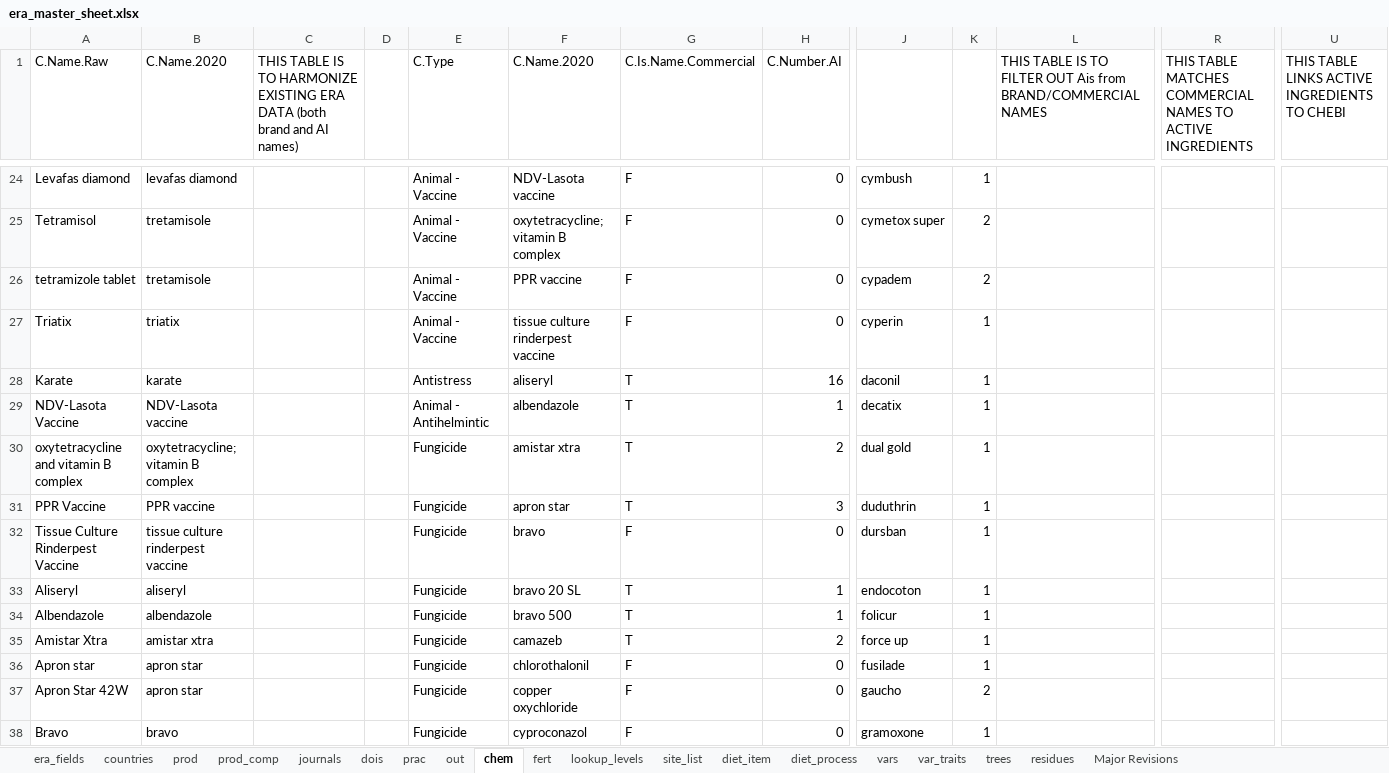
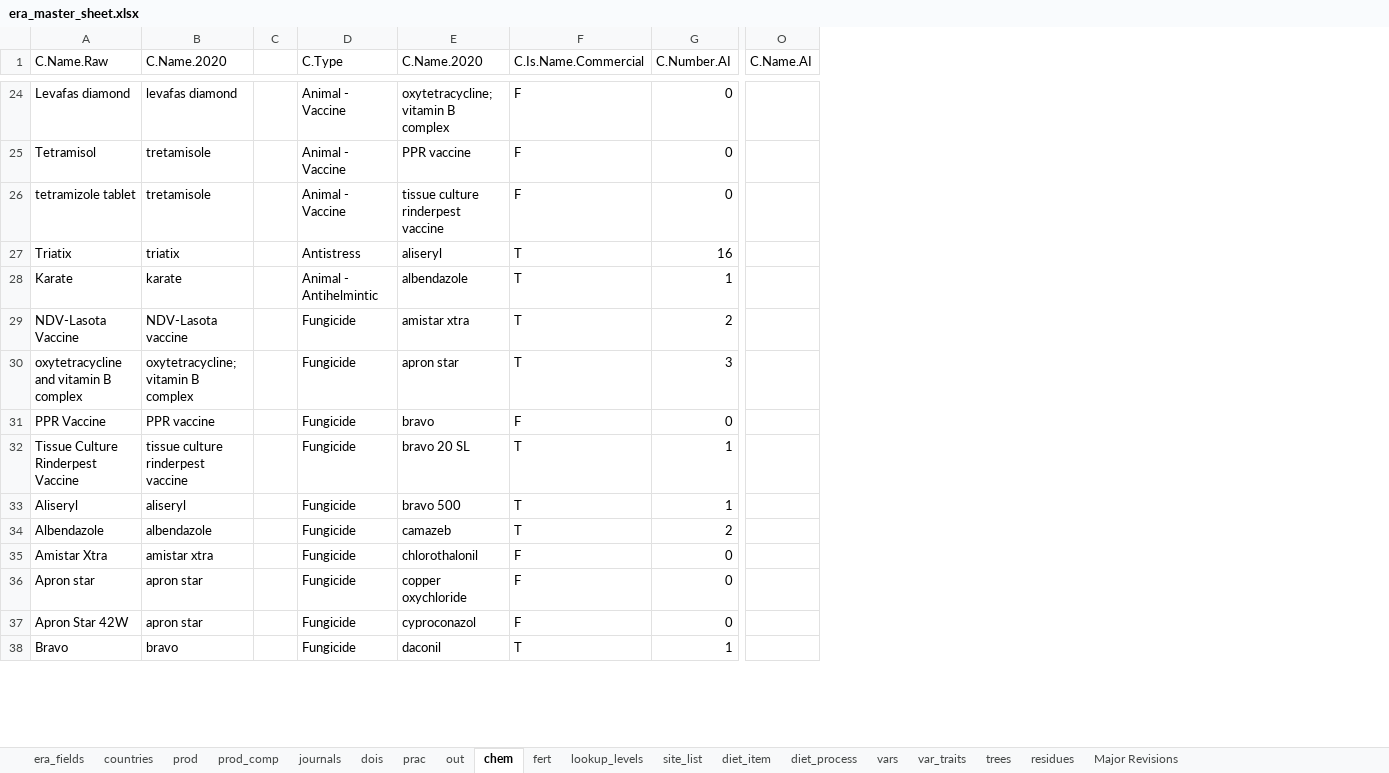
Before and after one commit to peetmate/era_codes, an Excel workbook: era_master_sheet.xlsx, sheet chem, drawn as a sheet; only a part is shown, gaps mark what is left out; values as stored, in another font and other column widths than the file's, no cell formats; removed rows and columns are numbered as before the commit, all else as after; the diff covers the shown part only; the diff names each change by its address in the sheet, - before the commit and + after, or states it on an @@ line.

```diff
--- a/era_master_sheet.xlsx (sheet chem)
+++ b/era_master_sheet.xlsx (sheet chem)
-column C, row 1: THIS TABLE IS TO HARMONIZE EXISTING ERA DATA (both brand and AI names)
-column J, rows 24-38: cymbush | cymetox super | cypadem | cyperin | daconil | decatix | dual gold | duduthrin | dursban | endocoton | folicur | force up | fusilade | gaucho | gramoxone
-column K, rows 24-38: 1 | 2 | 2 | 1 | 1 | 1 | 1 | 1 | 1 | 1 | 1 | 1 | 1 | 2 | 1
-column L, row 1: THIS TABLE IS TO FILTER OUT Ais from BRAND/COMMERCIAL NAMES
-column R, row 1: THIS TABLE MATCHES COMMERCIAL NAMES TO ACTIVE INGREDIENTS
+column O (C.Name.AI), empty
-column U, row 1: THIS TABLE LINKS ACTIVE INGREDIENTS TO CHEBI
-E24 (C.Name.2020): NDV-Lasota vaccine
+E24 (C.Name.2020): oxytetracycline; vitamin B complex
-E25 (C.Name.2020): oxytetracycline; vitamin B complex
+E25 (C.Name.2020): PPR vaccine
-E26 (C.Name.2020): PPR vaccine
+E26 (C.Name.2020): tissue culture rinderpest vaccine
-D27 (C.Type): Animal - Vaccine
+D27 (C.Type): Antistress
-E27 (C.Name.2020): tissue culture rinderpest vaccine
+E27 (C.Name.2020): aliseryl
-F27 (C.Is.Name.Commercial): F
+F27 (C.Is.Name.Commercial): T
-G27 (C.Number.AI): 0
+G27 (C.Number.AI): 16
-D28 (C.Type): Antistress
+D28 (C.Type): Animal - Antihelmintic
-E28 (C.Name.2020): aliseryl
+E28 (C.Name.2020): albendazole
-G28 (C.Number.AI): 16
+G28 (C.Number.AI): 1
-D29 (C.Type): Animal - Antihelmintic
+D29 (C.Type): Fungicide
-E29 (C.Name.2020): albendazole
+E29 (C.Name.2020): amistar xtra
-G29 (C.Number.AI): 1
+G29 (C.Number.AI): 2
-E30 (C.Name.2020): amistar xtra
+E30 (C.Name.2020): apron star
-G30 (C.Number.AI): 2
+G30 (C.Number.AI): 3
-E31 (C.Name.2020): apron star
+E31 (C.Name.2020): bravo
-F31 (C.Is.Name.Commercial): T
+F31 (C.Is.Name.Commercial): F
-G31 (C.Number.AI): 3
+G31 (C.Number.AI): 0
-E32 (C.Name.2020): bravo
+E32 (C.Name.2020): bravo 20 SL
-F32 (C.Is.Name.Commercial): F
+F32 (C.Is.Name.Commercial): T
-G32 (C.Number.AI): 0
+G32 (C.Number.AI): 1
-E33 (C.Name.2020): bravo 20 SL
+E33 (C.Name.2020): bravo 500
-E34 (C.Name.2020): bravo 500
+E34 (C.Name.2020): camazeb
-G34 (C.Number.AI): 1
+G34 (C.Number.AI): 2
-E35 (C.Name.2020): camazeb
+E35 (C.Name.2020): chlorothalonil
-F35 (C.Is.Name.Commercial): T
+F35 (C.Is.Name.Commercial): F
-G35 (C.Number.AI): 2
+G35 (C.Number.AI): 0
-E36 (C.Name.2020): chlorothalonil
+E36 (C.Name.2020): copper oxychloride
-E37 (C.Name.2020): copper oxychloride
+E37 (C.Name.2020): cyproconazol
-E38 (C.Name.2020): cyproconazol
+E38 (C.Name.2020): daconil
-F38 (C.Is.Name.Commercial): F
+F38 (C.Is.Name.Commercial): T
-G38 (C.Number.AI): 0
+G38 (C.Number.AI): 1
```
Also changed, not shown: 256 edited cells elsewhere in this sheet, sheet fert, cell formats, formulas that keep their value.
